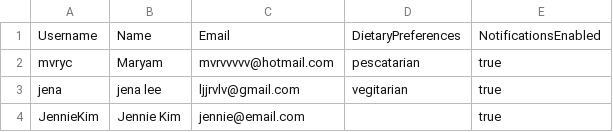
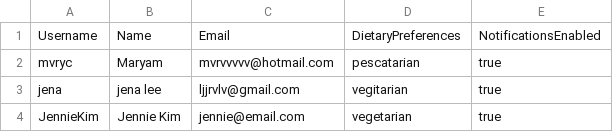
Before and after one commit to maryam-choudhury/CS335Capstone, a CSV file: users.csv, drawn as a sheet.

```diff
--- a/users.csv
+++ b/users.csv
@@ -3,2 +3,2 @@ mvryc,Maryam,mvrvvvvv@hotmail.com,pescatarian,true
 jena,jena lee,ljjrvlv@gmail.com,vegitarian,true
-JennieKim,Jennie Kim,jennie@email.com,,true
+JennieKim,Jennie Kim,jennie@email.com,vegetarian,true
```
Also changed, not shown: 11 other files.
